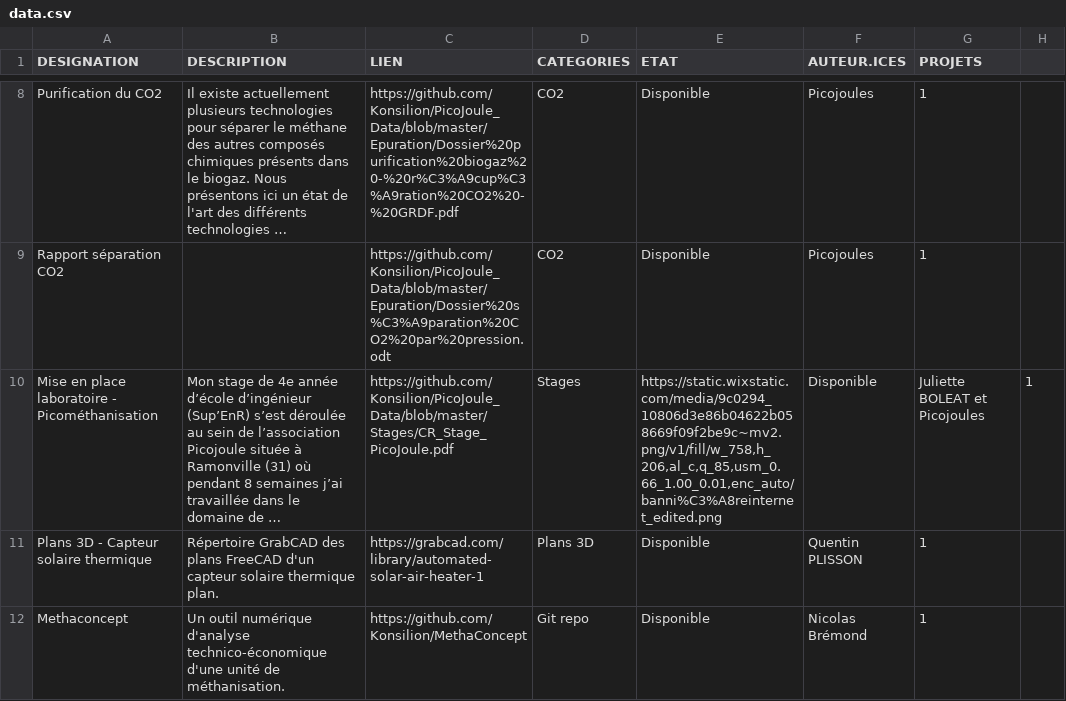
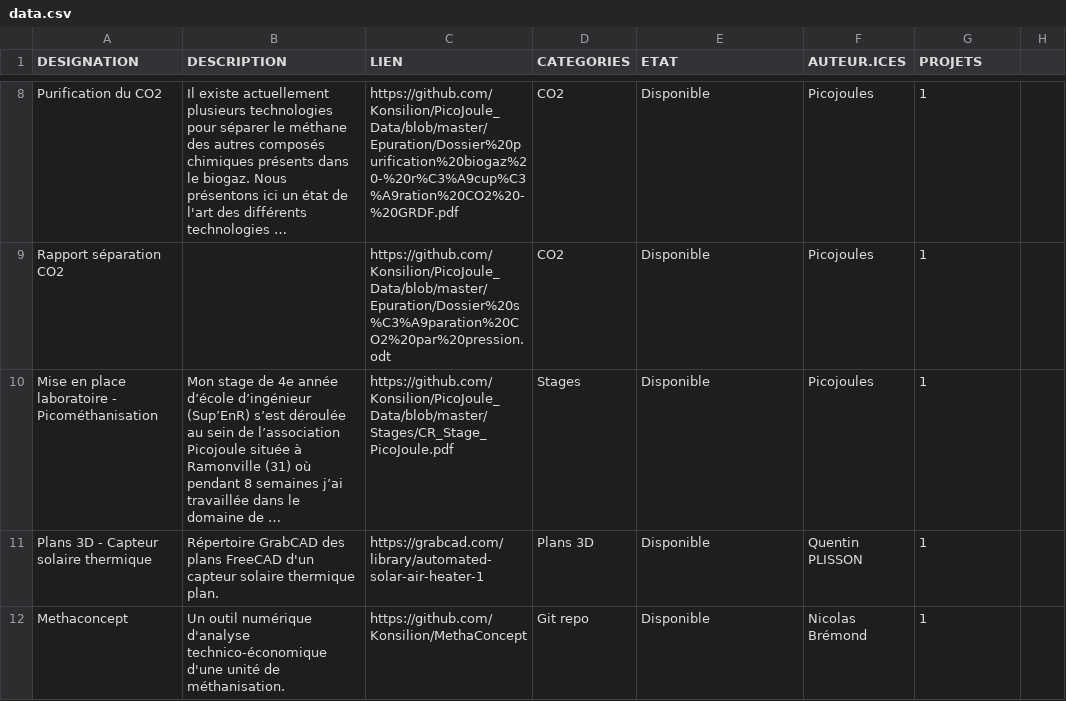
Before and after one commit to Konsilion/katalog-template, a CSV file: docs/katalog/ressources/data.csv, drawn as a sheet; only a part is shown, gaps mark what is left out; long unchanged cells end in …; the diff names each change by its address in the sheet, - before the commit and + after, or states it on an @@ line.

Commit message:
Commit on branch 'datami-2022-12-23-data-csv-2893a97a-f287-4b4d-98ff-3db8d3276282' Date: 24/12/2022 Time: 00:11:13

```diff
--- a/docs/katalog/ressources/data.csv
+++ b/docs/katalog/ressources/data.csv
-E10 (ETAT): https://static.wixstatic.com/media/9c0294_10806d3e86b04622b058669f09f2be9c~mv2.png/v1/fill/w_758,h_206,al_c,q_85,usm_0.66_1.00_0.01,enc_auto/banni%C3%A8reinternet_edited.png
+E10 (ETAT): Disponible
-F10 (AUTEUR.ICES): Disponible
+F10 (AUTEUR.ICES): Picojoules
-G10 (PROJETS): Juliette BOLEAT et Picojoules
+G10 (PROJETS): 1
-H10: 1
+H10: (empty)
```
